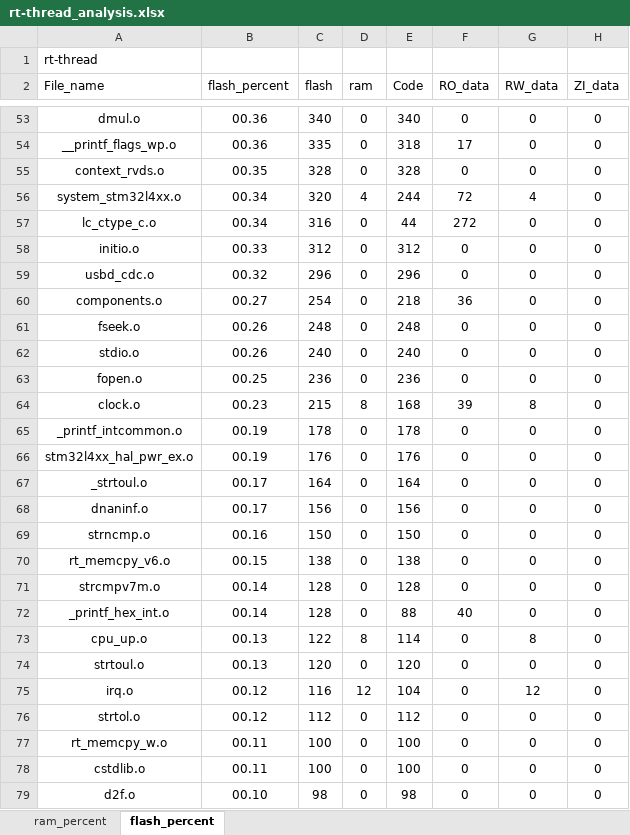
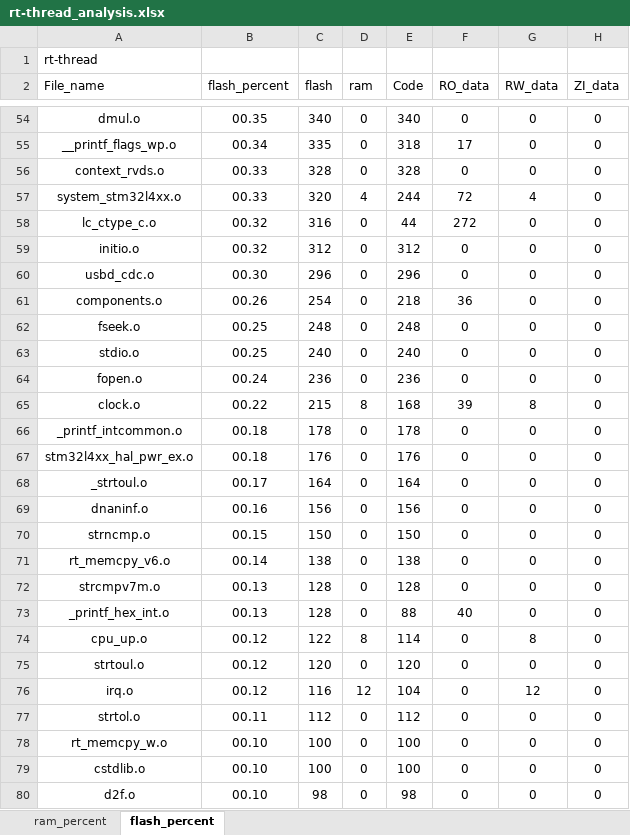
Before and after one commit to CXJ007/LP_Clock, an Excel workbook: Software_RT/bsp/STM32L432xx/rt-thread_analysis.xlsx, sheet flash_percent, drawn as a sheet; only a part is shown, gaps mark what is left out; values as stored, in another font and other column widths than the file's, no borders; charts and pictures and table styles not drawn; addresses are those after the commit; the diff covers the shown part only; the diff names each change by its address in the sheet, - before the commit and + after, or states it on an @@ line.

```diff
--- a/Software_RT/bsp/STM32L432xx/rt-thread_analysis.xlsx (sheet flash_percent)
+++ b/Software_RT/bsp/STM32L432xx/rt-thread_analysis.xlsx (sheet flash_percent)
-B54 (flash_percent): 00.36
+B54 (flash_percent): 00.35
-B55 (flash_percent): 00.36
+B55 (flash_percent): 00.34
-B56 (flash_percent): 00.35
+B56 (flash_percent): 00.33
-B57 (flash_percent): 00.34
+B57 (flash_percent): 00.33
-B58 (flash_percent): 00.34
+B58 (flash_percent): 00.32
-B59 (flash_percent): 00.33
+B59 (flash_percent): 00.32
-B60 (flash_percent): 00.32
+B60 (flash_percent): 00.30
-B61 (flash_percent): 00.27
+B61 (flash_percent): 00.26
-B62:B63 (flash_percent): 00.26
+B62:B63 (flash_percent): 00.25
-B64 (flash_percent): 00.25
+B64 (flash_percent): 00.24
-B65 (flash_percent): 00.23
+B65 (flash_percent): 00.22
-B66:B67 (flash_percent): 00.19
+B66:B67 (flash_percent): 00.18
-B69 (flash_percent): 00.17
+B69 (flash_percent): 00.16
-B70 (flash_percent): 00.16
+B70 (flash_percent): 00.15
-B71 (flash_percent): 00.15
+B71 (flash_percent): 00.14
-B72:B73 (flash_percent): 00.14
+B72:B73 (flash_percent): 00.13
-B74:B75 (flash_percent): 00.13
+B74:B75 (flash_percent): 00.12
-B77 (flash_percent): 00.12
+B77 (flash_percent): 00.11
-B78:B79 (flash_percent): 00.11
+B78:B79 (flash_percent): 00.10
```
Also changed, not shown: 6 added rows, 5 removed rows and 63 edited cells elsewhere in this sheet, sheet ram_percent, charts or pictures, 21 other files.
